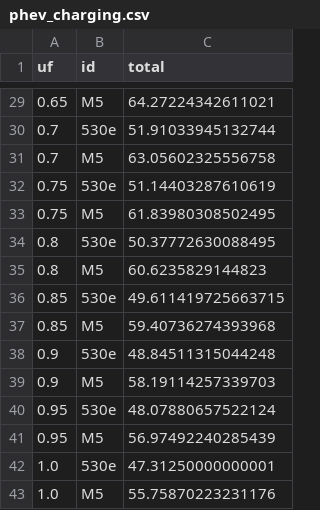
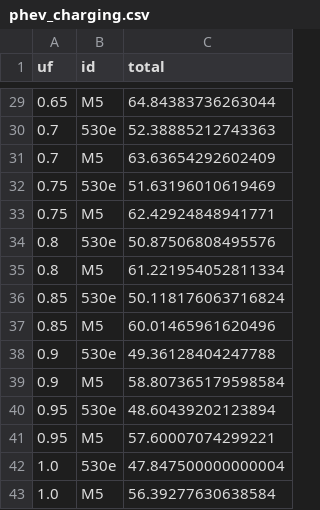
Before and after one commit to goalbangg-prog/BMW-5-series-LCA, a CSV file: outputs/phev_charging.csv, drawn as a sheet; only a part is shown, gaps mark what is left out; the diff covers the shown part only.

```diff
--- a/outputs/phev_charging.csv
+++ b/outputs/phev_charging.csv
@@ -29,15 +29,15 @@
-0.65,M5,64.27224342611021
-0.7,530e,51.91033945132744
-0.7,M5,63.05602325556758
-0.75,530e,51.14403287610619
-0.75,M5,61.83980308502495
-0.8,530e,50.37772630088495
-0.8,M5,60.6235829144823
-0.85,530e,49.611419725663715
-0.85,M5,59.40736274393968
-0.9,530e,48.84511315044248
-0.9,M5,58.19114257339703
-0.95,530e,48.07880657522124
-0.95,M5,56.97492240285439
-1.0,530e,47.31250000000001
-1.0,M5,55.75870223231176
+0.65,M5,64.84383736263044
+0.7,530e,52.38885212743363
+0.7,M5,63.63654292602409
+0.75,530e,51.63196010619469
+0.75,M5,62.42924848941771
+0.8,530e,50.87506808495576
+0.8,M5,61.221954052811334
+0.85,530e,50.118176063716824
+0.85,M5,60.01465961620496
+0.9,530e,49.36128404247788
+0.9,M5,58.807365179598584
+0.95,530e,48.60439202123894
+0.95,M5,57.60007074299221
+1.0,530e,47.847500000000004
+1.0,M5,56.39277630638584
```
Also changed, not shown: 27 edited cells elsewhere in this file, outputs/base_results.csv, outputs/breakeven.csv, 9 other files.
